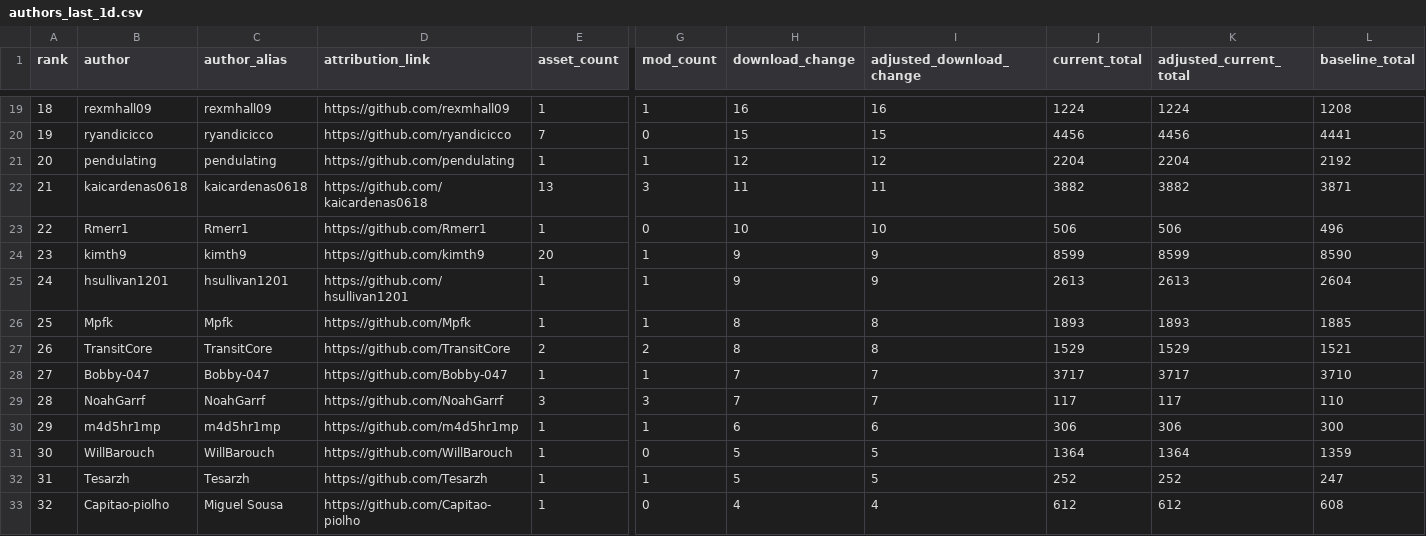
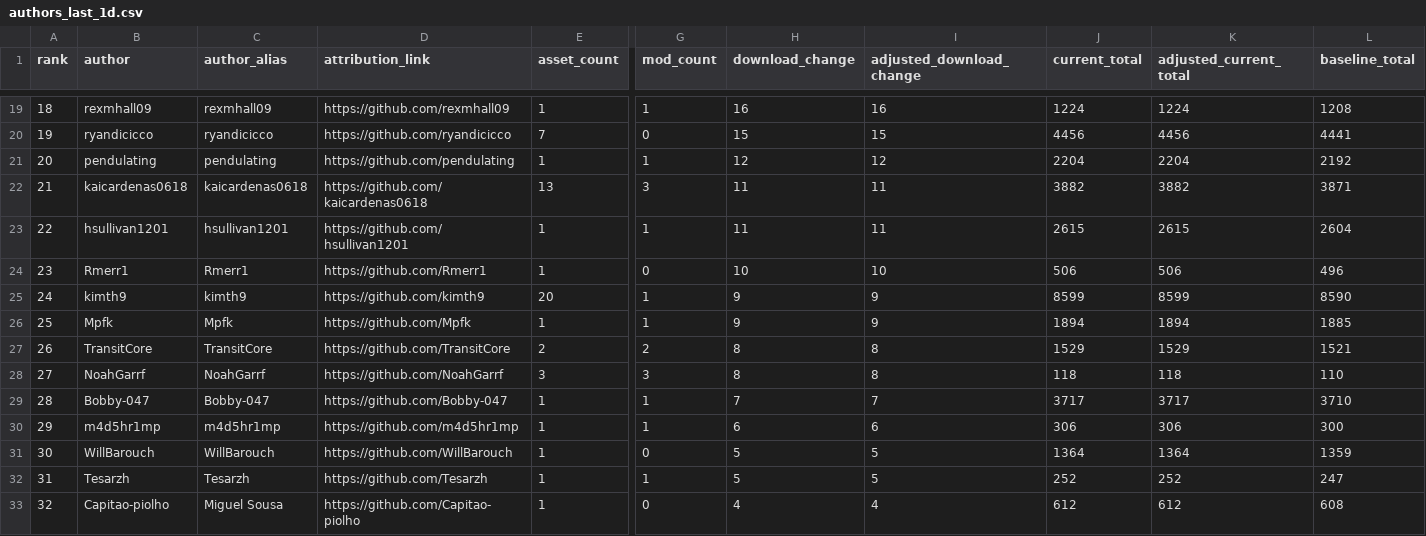
Before and after one commit to Subway-Builder-Modded/The-Railyard, a CSV file: analytics/authors_last_1d.csv, drawn as a sheet; only a part is shown, gaps mark what is left out; removed rows and columns are numbered as before the commit, all else as after; rows hold the shown columns only; the diff covers the shown part only; the diff names each change by its address in the sheet, - before the commit and + after, or states it on an @@ line.

```diff
--- a/analytics/authors_last_1d.csv
+++ b/analytics/authors_last_1d.csv
+row 23: 22 | hsullivan1201 | hsullivan1201 | https://github.com/hsullivan1201 | 1 | 1 | 11 | 11 | 2615 | 2615 | 2604
-A24 (rank): 22
+A24 (rank): 23
-A25 (rank): 23
+A25 (rank): 24
-row 25: 24 | hsullivan1201 | hsullivan1201 | https://github.com/hsullivan1201 | 1 | 1 | 9 | 9 | 2613 | 2613 | 2604
-H26 (download_change): 8
+H26 (download_change): 9
-I26 (adjusted_download_change): 8
+I26 (adjusted_download_change): 9
-J26 (current_total): 1893
+J26 (current_total): 1894
-K26 (adjusted_current_total): 1893
+K26 (adjusted_current_total): 1894
-B28 (author): Bobby-047
+B28 (author): NoahGarrf
-C28 (author_alias): Bobby-047
+C28 (author_alias): NoahGarrf
-D28 (attribution_link): https://github.com/Bobby-047
+D28 (attribution_link): https://github.com/NoahGarrf
-E28 (asset_count): 1
+E28 (asset_count): 3
-G28 (mod_count): 1
+G28 (mod_count): 3
-H28 (download_change): 7
+H28 (download_change): 8
-I28 (adjusted_download_change): 7
+I28 (adjusted_download_change): 8
-J28 (current_total): 3717
+J28 (current_total): 118
-K28 (adjusted_current_total): 3717
+K28 (adjusted_current_total): 118
-L28 (baseline_total): 3710
+L28 (baseline_total): 110
-B29 (author): NoahGarrf
+B29 (author): Bobby-047
-C29 (author_alias): NoahGarrf
+C29 (author_alias): Bobby-047
-D29 (attribution_link): https://github.com/NoahGarrf
+D29 (attribution_link): https://github.com/Bobby-047
-E29 (asset_count): 3
+E29 (asset_count): 1
-G29 (mod_count): 3
+G29 (mod_count): 1
-J29 (current_total): 117
+J29 (current_total): 3717
-K29 (adjusted_current_total): 117
+K29 (adjusted_current_total): 3717
-L29 (baseline_total): 110
+L29 (baseline_total): 3710
```
Also changed, not shown: 1 added row, 1 removed row and 46 edited cells elsewhere in this file, analytics/asset_versions_by_day.csv, analytics/most_popular_last_1d.csv, 24 other files.
